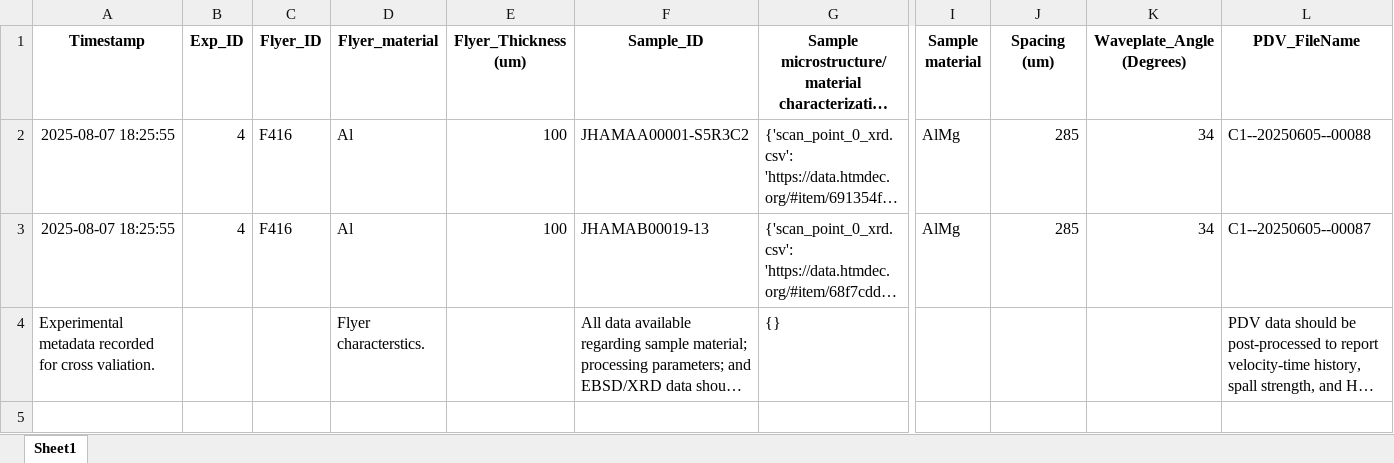
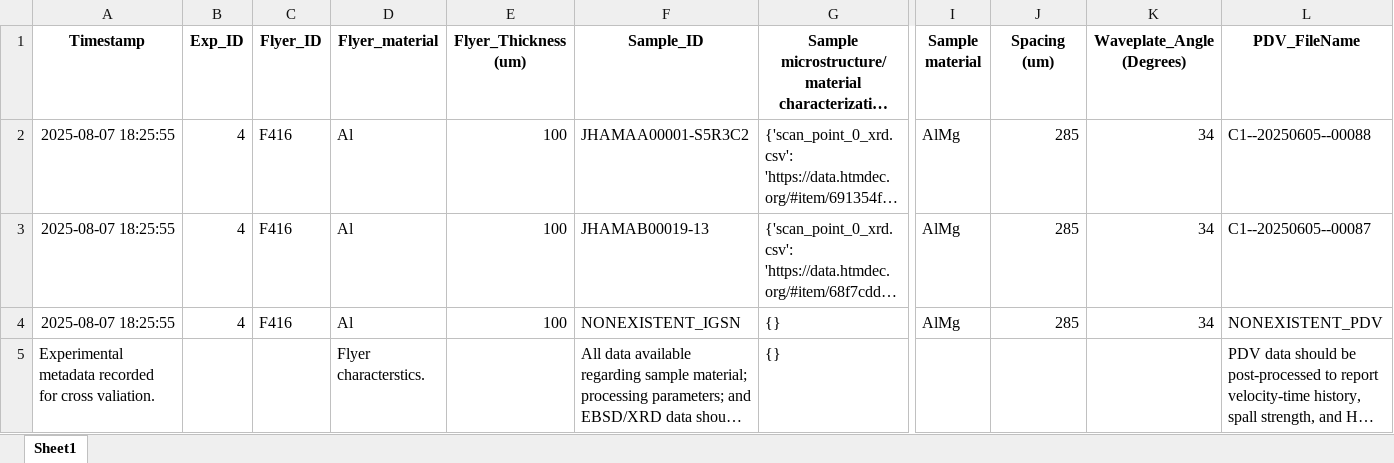
Before and after one commit to openmsi/aimdl_examples, an Excel workbook: augmented_output.xlsx, sheet Sheet1, drawn as a sheet; only a part is shown, gaps mark what is left out; long unchanged cells end in …; values as stored, in another font and other column widths than the file's, no borders; rows hold the shown columns only; the diff names each change by its address in the sheet, - before the commit and + after, or states it on an @@ line.

```diff
--- a/augmented_output.xlsx (sheet Sheet1)
+++ b/augmented_output.xlsx (sheet Sheet1)
+row 4: 2025-08-07 18:25:55 | 4 | F416 | Al | 100 | NONEXISTENT_IGSN | {} | AlMg | 285 | 34 | NONEXISTENT_PDV
```
Also changed, not shown: test.xlsx, 2 other files.
